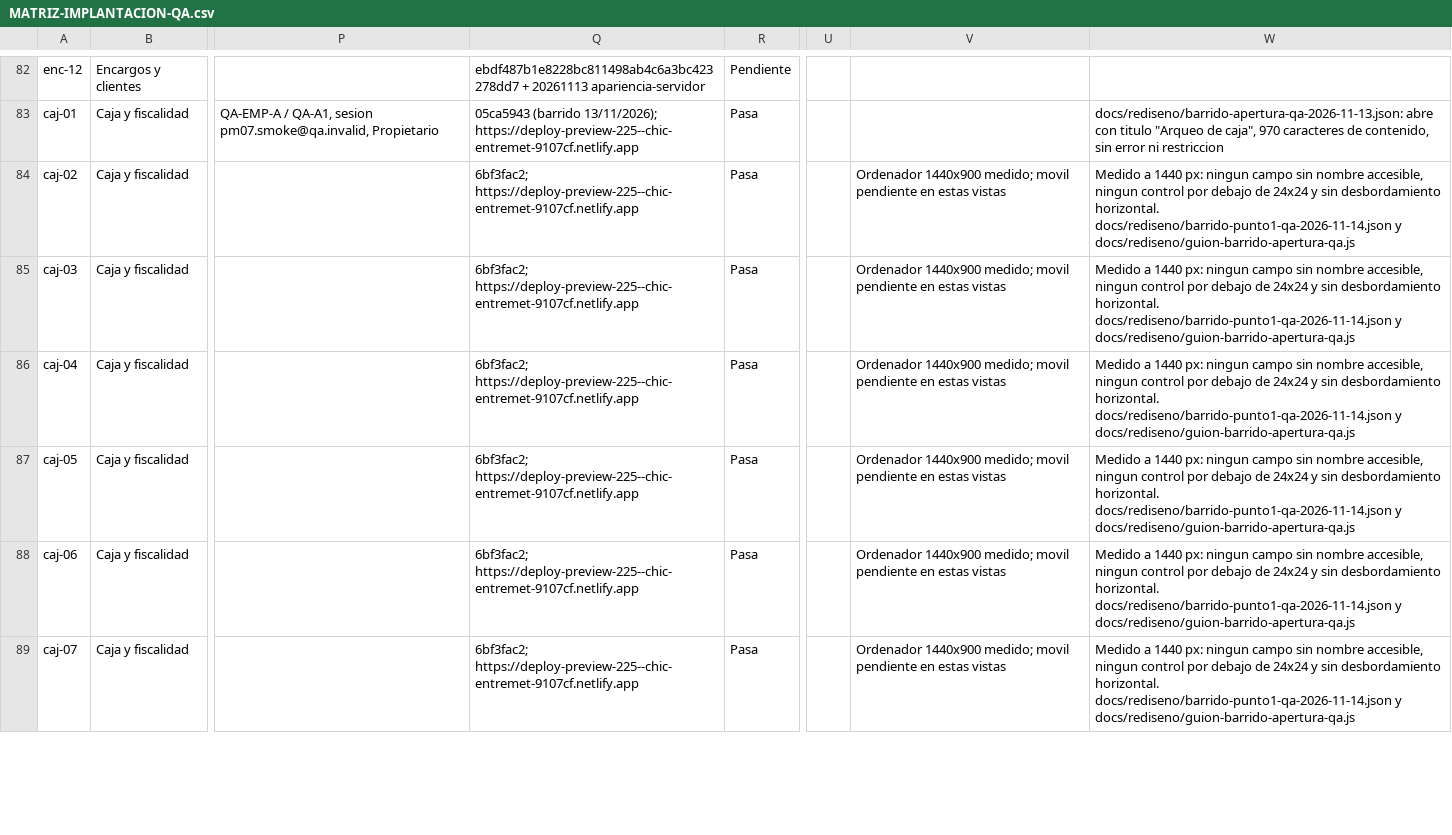
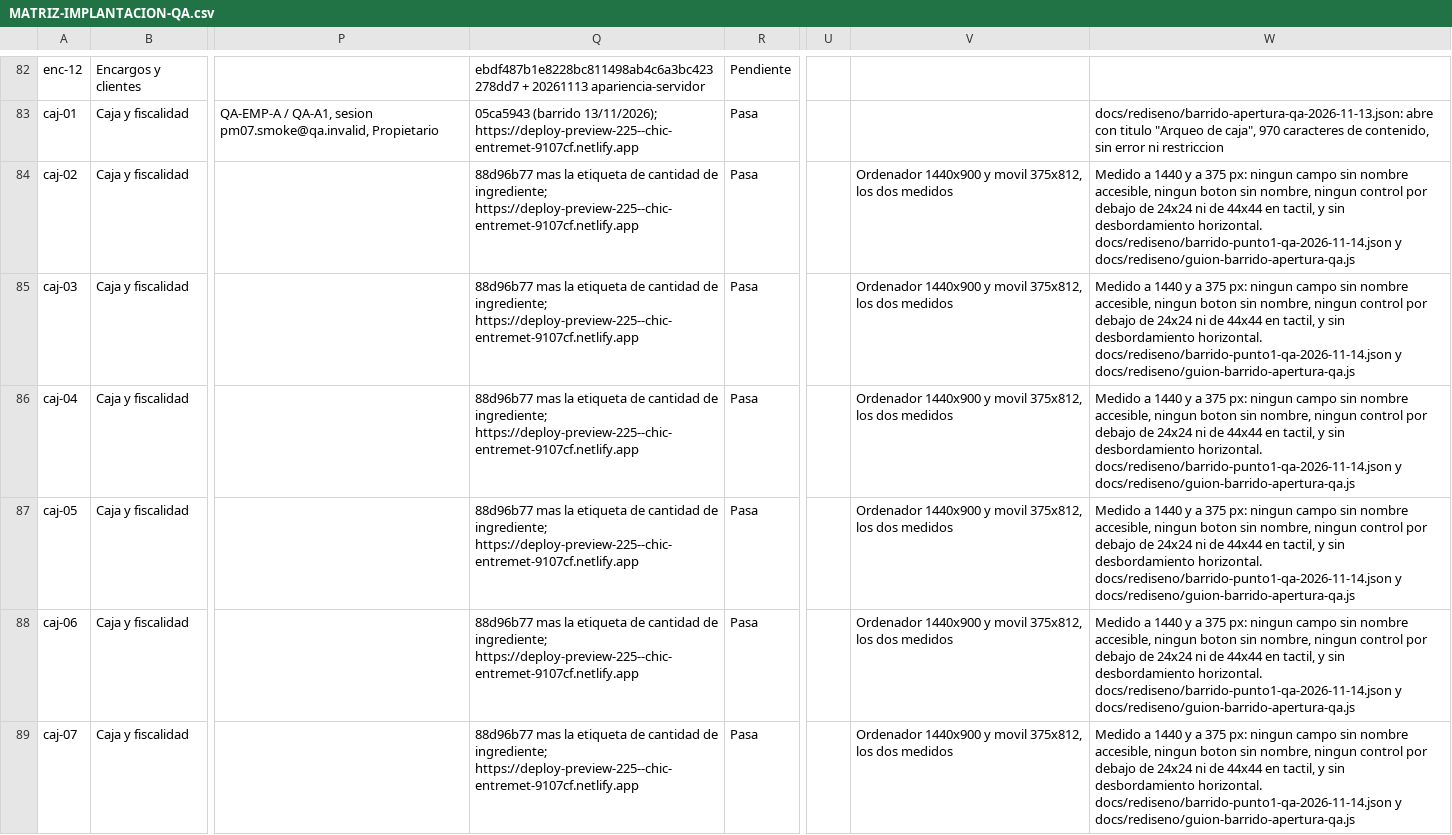
Before and after one commit to Plopezm1990/Almacen, a CSV file: docs/rediseno/MATRIZ-IMPLANTACION-QA.csv, drawn as a sheet; only a part is shown, gaps mark what is left out; the diff covers the shown part only; the diff names each change by its address in the sheet, - before the commit and + after, or states it on an @@ line.

```diff
--- a/docs/rediseno/MATRIZ-IMPLANTACION-QA.csv
+++ b/docs/rediseno/MATRIZ-IMPLANTACION-QA.csv
-Q84:Q89: 6bf3fac2; https://deploy-preview-225--chic-entremet-9107cf.netlify.app
+Q84:Q89: 88d96b77 mas la etiqueta de cantidad de ingrediente; https://deploy-preview-225--chic-entremet-9107cf.netlify.app
-V84:V89: Ordenador 1440x900 medido; movil pendiente en estas vistas
+V84:V89: Ordenador 1440x900 y movil 375x812, los dos medidos
-W84:W89: …a 1440 px: ningun campo sin nombre accesible, ningun control por debajo de 24x24 y sin…
+W84:W89: …a 1440 y a 375 px: ningun campo sin nombre accesible, ningun boton sin nombre, ningun control por debajo de 24x24 ni de 44x44 en tactil, y sin…
```
Also changed, not shown: 154 edited cells elsewhere in this file, 3 other files.
